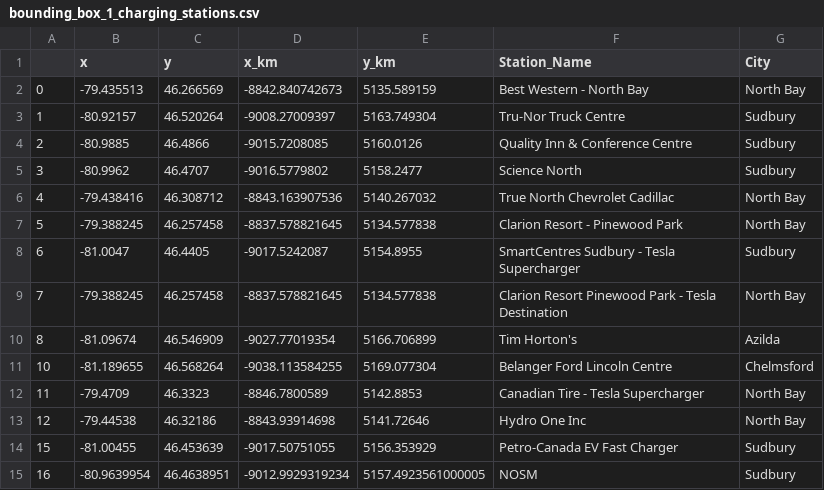
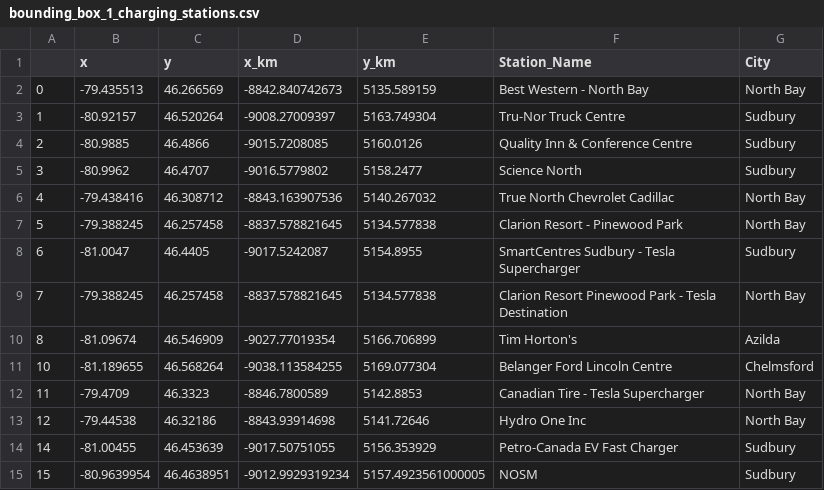
Before and after one commit to sm634/EVlution, a CSV file: EVs/inputs/bounding_box_1_charging_stations.csv, drawn as a sheet.

```diff
--- a/EVs/inputs/bounding_box_1_charging_stations.csv
+++ b/EVs/inputs/bounding_box_1_charging_stations.csv
@@ -13,3 +13,3 @@
 12,-79.44538,46.32186,-8843.93914698,5141.72646,Hydro One Inc,North Bay
-15,-81.00455,46.453639,-9017.50751055,5156.353929,Petro-Canada EV Fast Charger,Sudbury
-16,-80.9639954,46.4638951,-9012.9929319234,5157.4923561000005,NOSM,Sudbury
+14,-81.00455,46.453639,-9017.50751055,5156.353929,Petro-Canada EV Fast Charger,Sudbury
+15,-80.9639954,46.4638951,-9012.9929319234,5157.4923561000005,NOSM,Sudbury
```
Also changed, not shown: EVs/inputs/bounding_box_2_charging_stations.csv, 1 other file.
